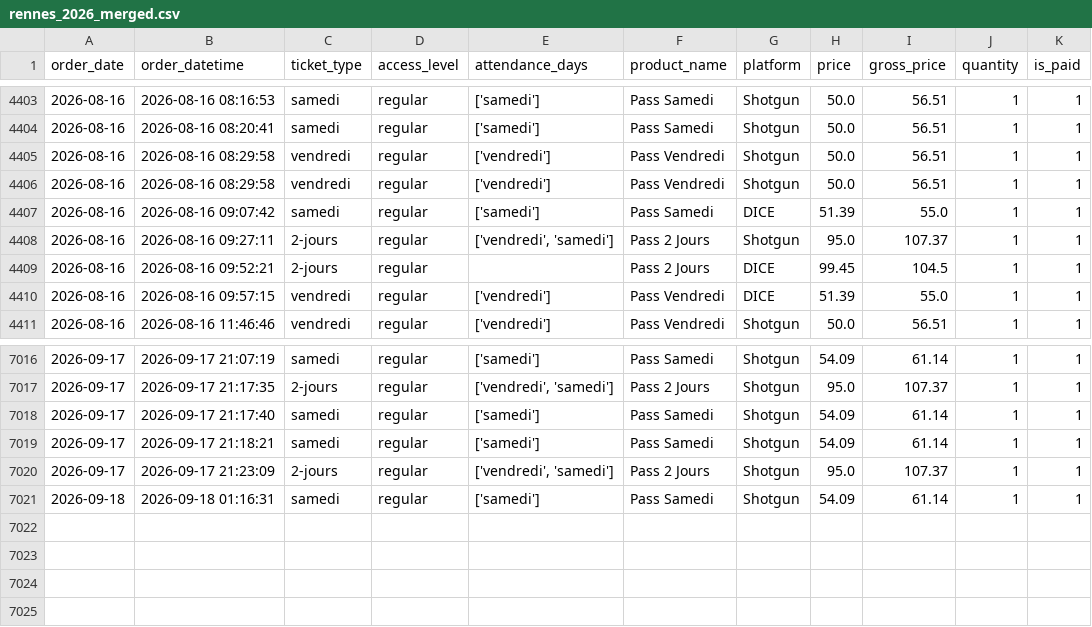
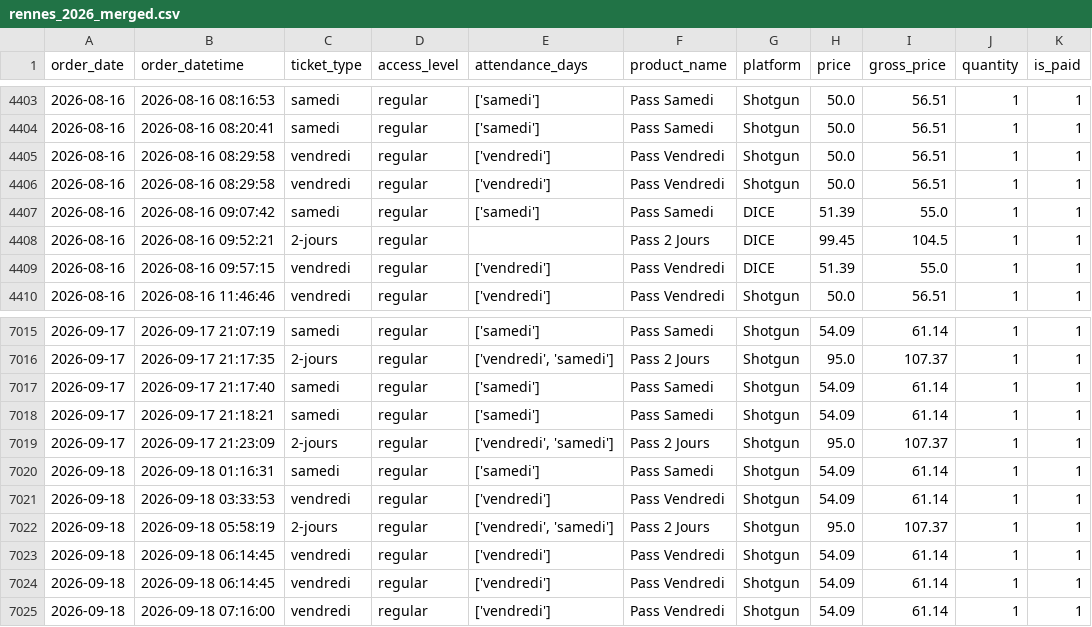
Before and after one commit to studio-ai2k/ticketing_api, a CSV file: data/rennes_2026_merged.csv, drawn as a sheet; only a part is shown, gaps mark what is left out; removed rows and columns are numbered as before the commit, all else as after; the diff names each change by its address in the sheet, - before the commit and + after, or states it on an @@ line.

```diff
--- a/data/rennes_2026_merged.csv
+++ b/data/rennes_2026_merged.csv
-row 4408: 2026-08-16 | 2026-08-16 09:27:11 | 2-jours | regular | ['vendredi', 'samedi'] | Pass 2 Jours | Shotgun | 95.0 | 107.37 | 1 | 1
+row 7021: 2026-09-18 | 2026-09-18 03:33:53 | vendredi | regular | ['vendredi'] | Pass Vendredi | Shotgun | 54.09 | 61.14 | 1 | 1
+row 7022: 2026-09-18 | 2026-09-18 05:58:19 | 2-jours | regular | ['vendredi', 'samedi'] | Pass 2 Jours | Shotgun | 95.0 | 107.37 | 1 | 1
+row 7023: 2026-09-18 | 2026-09-18 06:14:45 | vendredi | regular | ['vendredi'] | Pass Vendredi | Shotgun | 54.09 | 61.14 | 1 | 1
+row 7024: 2026-09-18 | 2026-09-18 06:14:45 | vendredi | regular | ['vendredi'] | Pass Vendredi | Shotgun | 54.09 | 61.14 | 1 | 1
+row 7025: 2026-09-18 | 2026-09-18 07:16:00 | vendredi | regular | ['vendredi'] | Pass Vendredi | Shotgun | 54.09 | 61.14 | 1 | 1
```
Also changed, not shown: data/geneve_2026_merged.csv, 9 other files.
